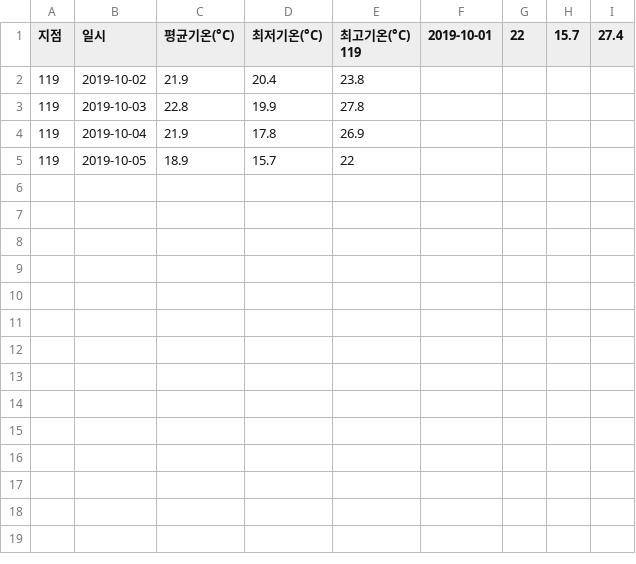
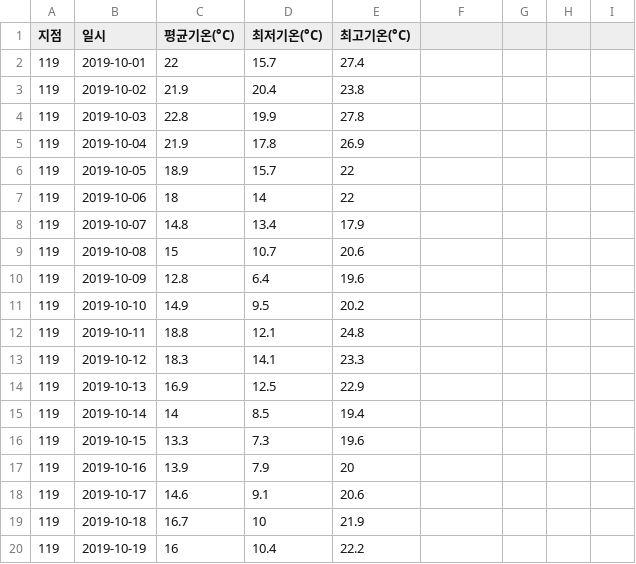
Before and after one commit to bmj815/PythonClass, a CSV file: month_temp.csv, drawn as a sheet; only a part is shown; the diff covers the shown part only.

```diff
--- a/month_temp.csv
+++ b/month_temp.csv
@@ -1,2 +1,3 @@
-지점,일시,평균기온(°C),최저기온(°C),최고기온(°C)  119,2019-10-01,22,15.7,27.4
+지점,일시,평균기온(°C),최저기온(°C),최고기온(°C)
+119,2019-10-01,22,15.7,27.4
 119,2019-10-02,21.9,20.4,23.8
@@ -5 +6,15 @@
 119,2019-10-05,18.9,15.7,22
+119,2019-10-06,18,14,22
+119,2019-10-07,14.8,13.4,17.9
+119,2019-10-08,15,10.7,20.6
+119,2019-10-09,12.8,6.4,19.6
+119,2019-10-10,14.9,9.5,20.2
+119,2019-10-11,18.8,12.1,24.8
+119,2019-10-12,18.3,14.1,23.3
+119,2019-10-13,16.9,12.5,22.9
+119,2019-10-14,14,8.5,19.4
+119,2019-10-15,13.3,7.3,19.6
+119,2019-10-16,13.9,7.9,20
+119,2019-10-17,14.6,9.1,20.6
+119,2019-10-18,16.7,10,21.9
+119,2019-10-19,16,10.4,22.2
```
Also changed, not shown: 12 added rows elsewhere in this file, 12 other files.
